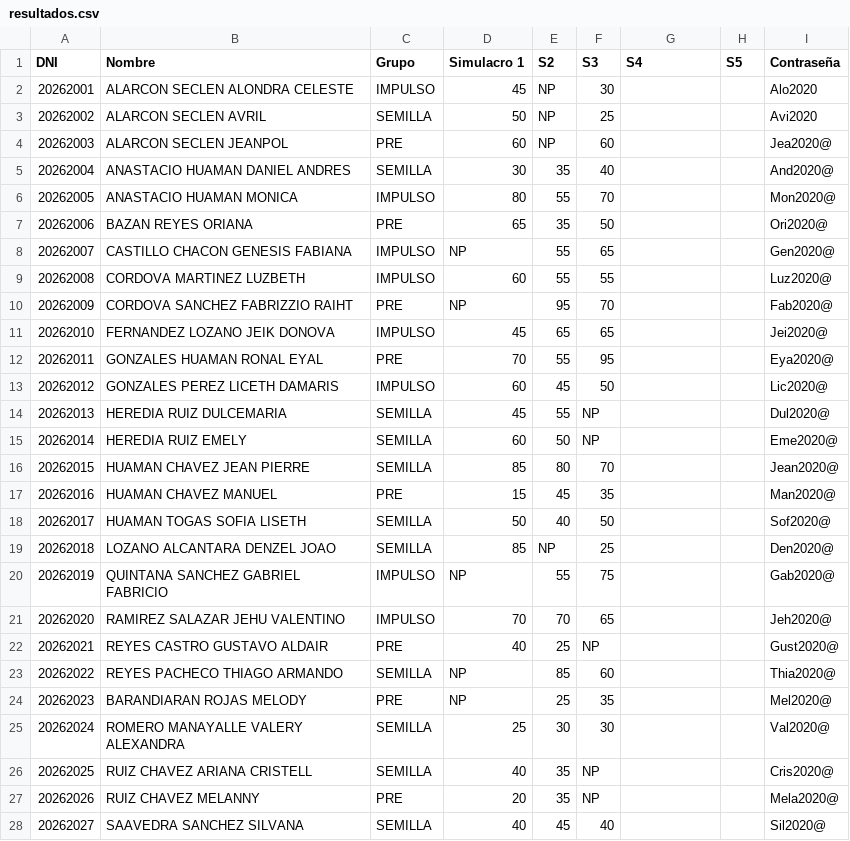
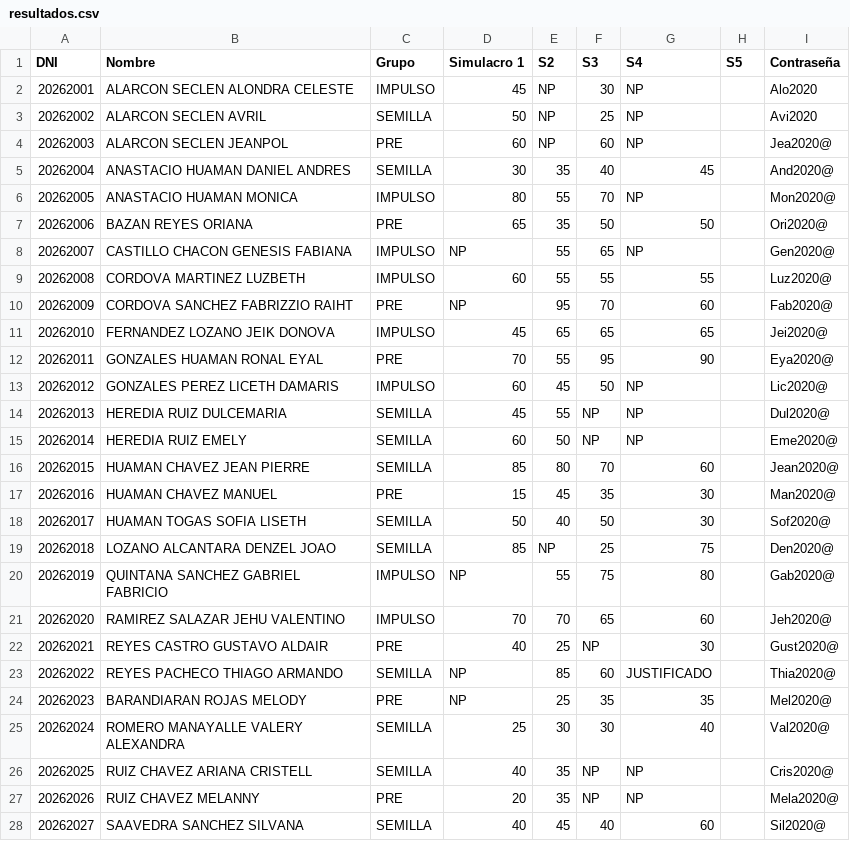
Before and after one commit to academicosmir2-dot/mir2-web, a CSV file: resultados.csv, drawn as a sheet; only a part is shown; the diff covers the shown part only; the diff names each change by its address in the sheet, - before the commit and + after, or states it on an @@ line.

Commit message:
Update resultados.csv

```diff
--- a/resultados.csv
+++ b/resultados.csv
-G2:G4 (S4): (empty)
+G2:G4 (S4): NP
-G5 (S4): (empty)
+G5 (S4): 45
-G6 (S4): (empty)
+G6 (S4): NP
-G7 (S4): (empty)
+G7 (S4): 50
-G8 (S4): (empty)
+G8 (S4): NP
-G9 (S4): (empty)
+G9 (S4): 55
-G10 (S4): (empty)
+G10 (S4): 60
-G11 (S4): (empty)
+G11 (S4): 65
-G12 (S4): (empty)
+G12 (S4): 90
-G13:G15 (S4): (empty)
+G13:G15 (S4): NP
-G16 (S4): (empty)
+G16 (S4): 60
-G17:G18 (S4): (empty)
+G17:G18 (S4): 30
-G19 (S4): (empty)
+G19 (S4): 75
-G20 (S4): (empty)
+G20 (S4): 80
-G21 (S4): (empty)
+G21 (S4): 60
-G22 (S4): (empty)
+G22 (S4): 30
-G23 (S4): (empty)
+G23 (S4): JUSTIFICADO
-G24 (S4): (empty)
+G24 (S4): 35
-G25 (S4): (empty)
+G25 (S4): 40
-G26:G27 (S4): (empty)
+G26:G27 (S4): NP
-G28 (S4): (empty)
+G28 (S4): 60
```
Also changed, not shown: 5 edited cells elsewhere in this file.
